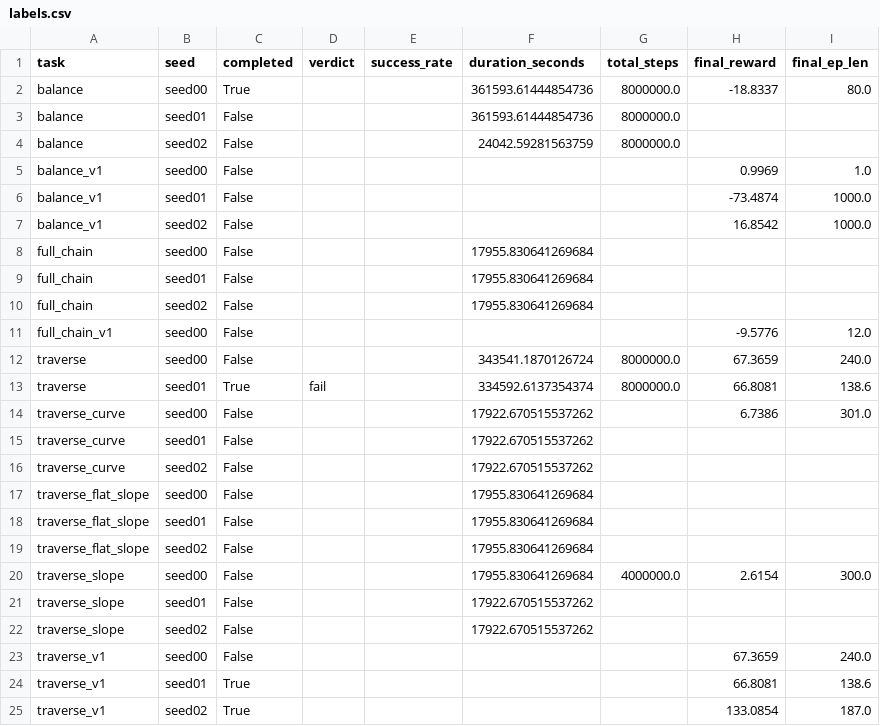
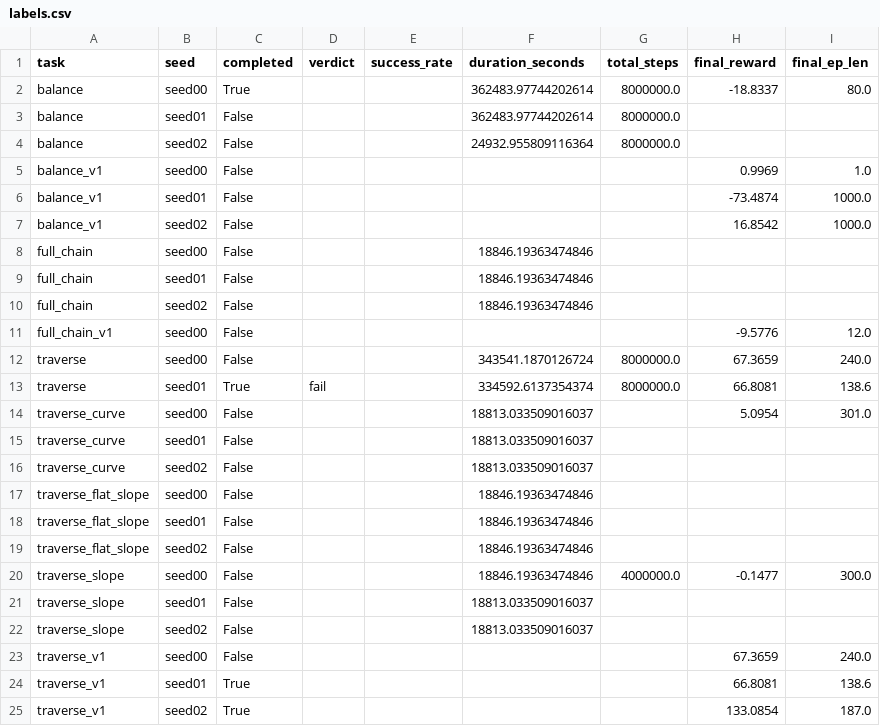
Before and after one commit to Anhao1314/go2_lianghua, a CSV file: data/datasets/labels.csv, drawn as a sheet.

```diff
--- a/data/datasets/labels.csv
+++ b/data/datasets/labels.csv
@@ -1,5 +1,5 @@
 task,seed,completed,verdict,success_rate,duration_seconds,total_steps,final_reward,final_ep_len
-balance,seed00,True,,,361593.61444854736,8000000.0,-18.8337,80.0
-balance,seed01,False,,,361593.61444854736,8000000.0,,
-balance,seed02,False,,,24042.59281563759,8000000.0,,
+balance,seed00,True,,,362483.97744202614,8000000.0,-18.8337,80.0
+balance,seed01,False,,,362483.97744202614,8000000.0,,
+balance,seed02,False,,,24932.955809116364,8000000.0,,
 balance_v1,seed00,False,,,,,0.9969,1.0
@@ -7,5 +7,5 @@ balance_v1,seed01,False,,,,,-73.4874,1000.0
 balance_v1,seed02,False,,,,,16.8542,1000.0
-full_chain,seed00,False,,,17955.830641269684,,,
-full_chain,seed01,False,,,17955.830641269684,,,
-full_chain,seed02,False,,,17955.830641269684,,,
+full_chain,seed00,False,,,18846.19363474846,,,
+full_chain,seed01,False,,,18846.19363474846,,,
+full_chain,seed02,False,,,18846.19363474846,,,
 full_chain_v1,seed00,False,,,,,-9.5776,12.0
@@ -13,11 +13,11 @@ traverse,seed00,False,,,343541.1870126724,8000000.0,67.3659,240.0
 traverse,seed01,True,fail,,334592.6137354374,8000000.0,66.8081,138.6
-traverse_curve,seed00,False,,,17922.670515537262,,6.7386,301.0
-traverse_curve,seed01,False,,,17922.670515537262,,,
-traverse_curve,seed02,False,,,17922.670515537262,,,
-traverse_flat_slope,seed00,False,,,17955.830641269684,,,
-traverse_flat_slope,seed01,False,,,17955.830641269684,,,
-traverse_flat_slope,seed02,False,,,17955.830641269684,,,
-traverse_slope,seed00,False,,,17955.830641269684,4000000.0,2.6154,300.0
-traverse_slope,seed01,False,,,17922.670515537262,,,
-traverse_slope,seed02,False,,,17922.670515537262,,,
+traverse_curve,seed00,False,,,18813.033509016037,,5.0954,301.0
+traverse_curve,seed01,False,,,18813.033509016037,,,
+traverse_curve,seed02,False,,,18813.033509016037,,,
+traverse_flat_slope,seed00,False,,,18846.19363474846,,,
+traverse_flat_slope,seed01,False,,,18846.19363474846,,,
+traverse_flat_slope,seed02,False,,,18846.19363474846,,,
+traverse_slope,seed00,False,,,18846.19363474846,4000000.0,-0.1477,300.0
+traverse_slope,seed01,False,,,18813.033509016037,,,
+traverse_slope,seed02,False,,,18813.033509016037,,,
 traverse_v1,seed00,False,,,,,67.3659,240.0
```
Also changed, not shown: data/datasets/eval_points.csv, data/datasets/runs.csv, 2 other files.
